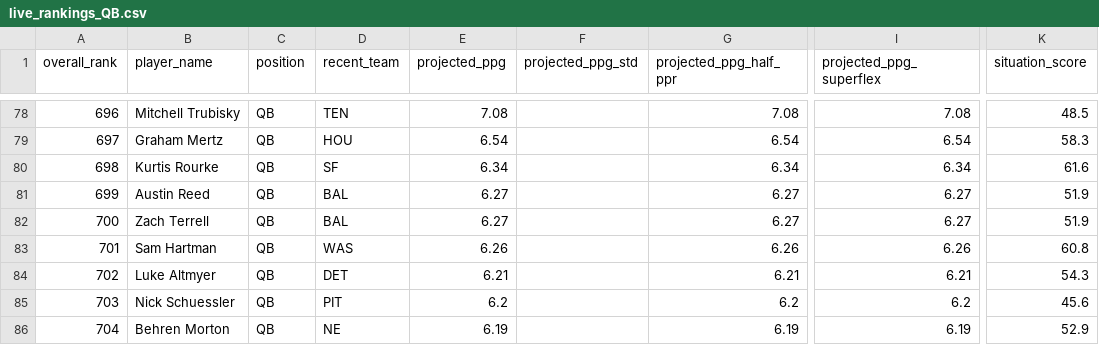
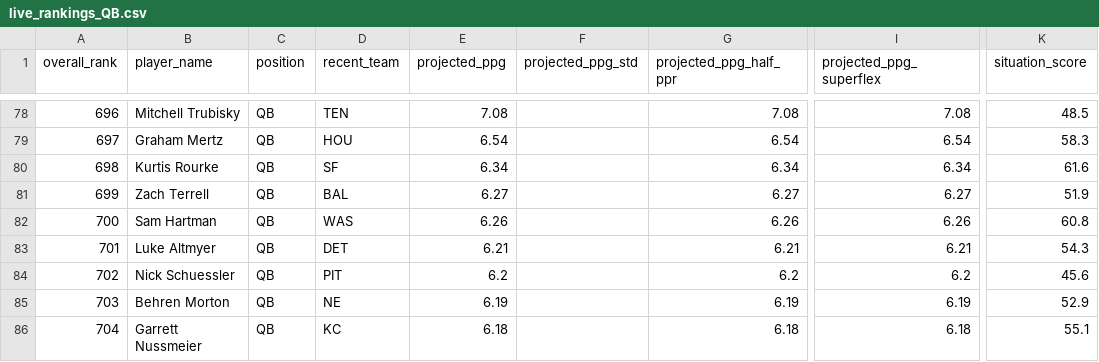
Before and after one commit to colorb41/gavfather-site, a CSV file: public/rankings/live_rankings_QB.csv, drawn as a sheet; only a part is shown, gaps mark what is left out; the diff covers the shown part only; the diff names each change by its address in the sheet, - before the commit and + after, or states it on an @@ line.

```diff
--- a/public/rankings/live_rankings_QB.csv
+++ b/public/rankings/live_rankings_QB.csv
-B81 (player_name): Austin Reed
+B81 (player_name): Zach Terrell
-B82 (player_name): Zach Terrell
+B82 (player_name): Sam Hartman
-D82 (recent_team): BAL
+D82 (recent_team): WAS
-E82 (projected_ppg): 6.27
+E82 (projected_ppg): 6.26
-G82 (projected_ppg_half_ppr): 6.27
+G82 (projected_ppg_half_ppr): 6.26
-I82 (projected_ppg_superflex): 6.27
+I82 (projected_ppg_superflex): 6.26
-K82 (situation_score): 51.9
+K82 (situation_score): 60.8
-B83 (player_name): Sam Hartman
+B83 (player_name): Luke Altmyer
-D83 (recent_team): WAS
+D83 (recent_team): DET
-E83 (projected_ppg): 6.26
+E83 (projected_ppg): 6.21
-G83 (projected_ppg_half_ppr): 6.26
+G83 (projected_ppg_half_ppr): 6.21
-I83 (projected_ppg_superflex): 6.26
+I83 (projected_ppg_superflex): 6.21
-K83 (situation_score): 60.8
+K83 (situation_score): 54.3
-B84 (player_name): Luke Altmyer
+B84 (player_name): Nick Schuessler
-D84 (recent_team): DET
+D84 (recent_team): PIT
-E84 (projected_ppg): 6.21
+E84 (projected_ppg): 6.2
-G84 (projected_ppg_half_ppr): 6.21
+G84 (projected_ppg_half_ppr): 6.2
-I84 (projected_ppg_superflex): 6.21
+I84 (projected_ppg_superflex): 6.2
-K84 (situation_score): 54.3
+K84 (situation_score): 45.6
-B85 (player_name): Nick Schuessler
+B85 (player_name): Behren Morton
-D85 (recent_team): PIT
+D85 (recent_team): NE
-E85 (projected_ppg): 6.2
+E85 (projected_ppg): 6.19
-G85 (projected_ppg_half_ppr): 6.2
+G85 (projected_ppg_half_ppr): 6.19
-I85 (projected_ppg_superflex): 6.2
+I85 (projected_ppg_superflex): 6.19
-K85 (situation_score): 45.6
+K85 (situation_score): 52.9
-B86 (player_name): Behren Morton
+B86 (player_name): Garrett Nussmeier
-D86 (recent_team): NE
+D86 (recent_team): KC
-E86 (projected_ppg): 6.19
+E86 (projected_ppg): 6.18
-G86 (projected_ppg_half_ppr): 6.19
+G86 (projected_ppg_half_ppr): 6.18
-I86 (projected_ppg_superflex): 6.19
+I86 (projected_ppg_superflex): 6.18
-K86 (situation_score): 52.9
+K86 (situation_score): 55.1
```
Also changed, not shown: 90 edited cells elsewhere in this file, public/rankings/core_rankings.csv, public/rankings/live_rankings.csv, 8 other files.
